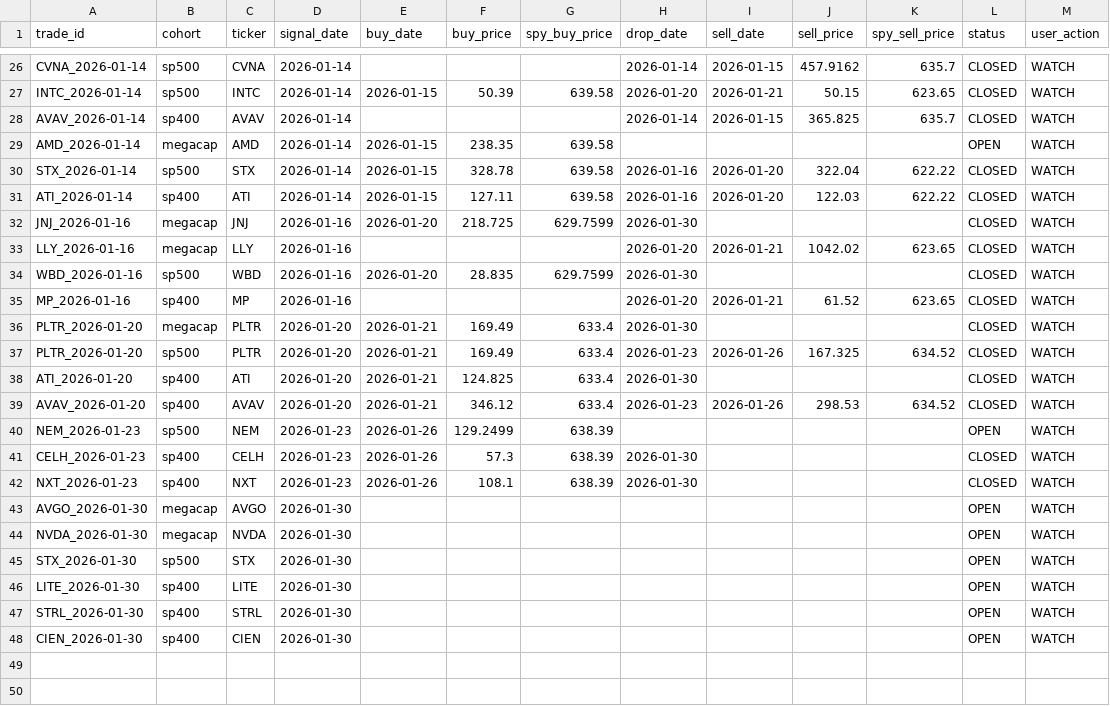
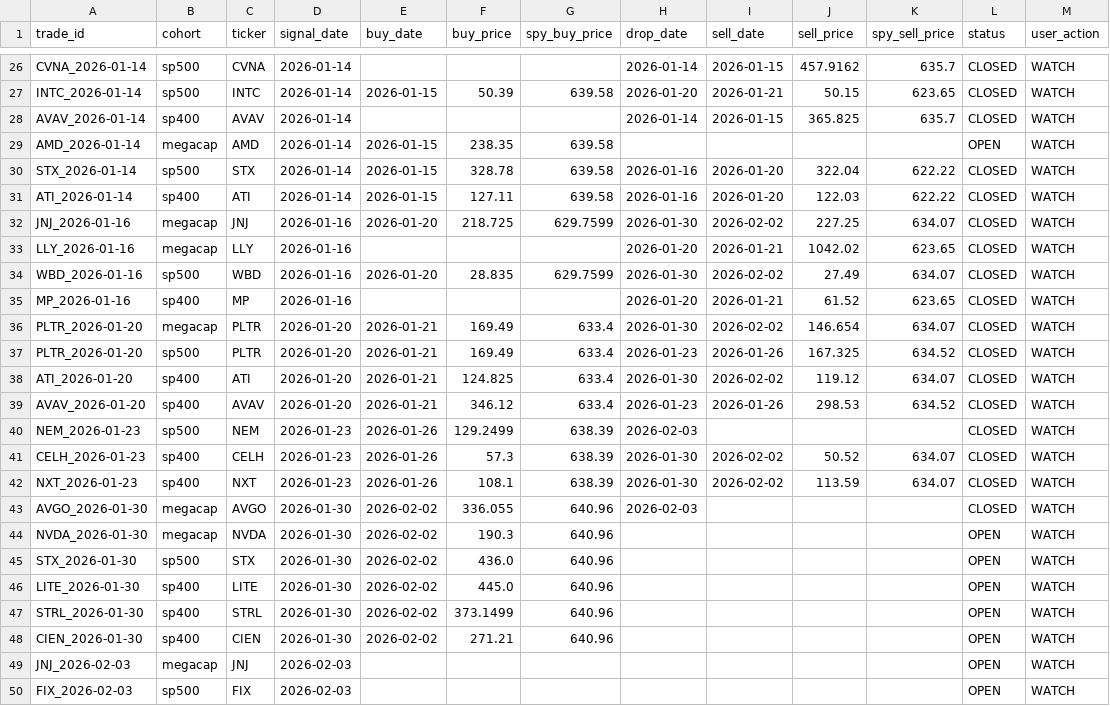
Before and after one commit to zacseidel/momentum9, a CSV file: data/trade_log.csv, drawn as a sheet; only a part is shown, gaps mark what is left out.

```diff
--- a/data/trade_log.csv
+++ b/data/trade_log.csv
@@ -31,18 +31,20 @@ STX_2026-01-14,sp500,STX,2026-01-14,2026-01-15,328.78,639.58,2026-01-16,2026-01-
 ATI_2026-01-14,sp400,ATI,2026-01-14,2026-01-15,127.11,639.58,2026-01-16,2026-01-20,122.03,622.22,CLOSED,WATCH
-JNJ_2026-01-16,megacap,JNJ,2026-01-16,2026-01-20,218.725,629.7599,2026-01-30,,,,CLOSED,WATCH
+JNJ_2026-01-16,megacap,JNJ,2026-01-16,2026-01-20,218.725,629.7599,2026-01-30,2026-02-02,227.25,634.07,CLOSED,WATCH
 LLY_2026-01-16,megacap,LLY,2026-01-16,,,,2026-01-20,2026-01-21,1042.02,623.65,CLOSED,WATCH
-WBD_2026-01-16,sp500,WBD,2026-01-16,2026-01-20,28.835,629.7599,2026-01-30,,,,CLOSED,WATCH
+WBD_2026-01-16,sp500,WBD,2026-01-16,2026-01-20,28.835,629.7599,2026-01-30,2026-02-02,27.49,634.07,CLOSED,WATCH
 MP_2026-01-16,sp400,MP,2026-01-16,,,,2026-01-20,2026-01-21,61.52,623.65,CLOSED,WATCH
-PLTR_2026-01-20,megacap,PLTR,2026-01-20,2026-01-21,169.49,633.4,2026-01-30,,,,CLOSED,WATCH
+PLTR_2026-01-20,megacap,PLTR,2026-01-20,2026-01-21,169.49,633.4,2026-01-30,2026-02-02,146.654,634.07,CLOSED,WATCH
 PLTR_2026-01-20,sp500,PLTR,2026-01-20,2026-01-21,169.49,633.4,2026-01-23,2026-01-26,167.325,634.52,CLOSED,WATCH
-ATI_2026-01-20,sp400,ATI,2026-01-20,2026-01-21,124.825,633.4,2026-01-30,,,,CLOSED,WATCH
+ATI_2026-01-20,sp400,ATI,2026-01-20,2026-01-21,124.825,633.4,2026-01-30,2026-02-02,119.12,634.07,CLOSED,WATCH
 AVAV_2026-01-20,sp400,AVAV,2026-01-20,2026-01-21,346.12,633.4,2026-01-23,2026-01-26,298.53,634.52,CLOSED,WATCH
-NEM_2026-01-23,sp500,NEM,2026-01-23,2026-01-26,129.2499,638.39,,,,,OPEN,WATCH
-CELH_2026-01-23,sp400,CELH,2026-01-23,2026-01-26,57.3,638.39,2026-01-30,,,,CLOSED,WATCH
-NXT_2026-01-23,sp400,NXT,2026-01-23,2026-01-26,108.1,638.39,2026-01-30,,,,CLOSED,WATCH
-AVGO_2026-01-30,megacap,AVGO,2026-01-30,,,,,,,,OPEN,WATCH
-NVDA_2026-01-30,megacap,NVDA,2026-01-30,,,,,,,,OPEN,WATCH
-STX_2026-01-30,sp500,STX,2026-01-30,,,,,,,,OPEN,WATCH
-LITE_2026-01-30,sp400,LITE,2026-01-30,,,,,,,,OPEN,WATCH
-STRL_2026-01-30,sp400,STRL,2026-01-30,,,,,,,,OPEN,WATCH
-CIEN_2026-01-30,sp400,CIEN,2026-01-30,,,,,,,,OPEN,WATCH
+NEM_2026-01-23,sp500,NEM,2026-01-23,2026-01-26,129.2499,638.39,2026-02-03,,,,CLOSED,WATCH
+CELH_2026-01-23,sp400,CELH,2026-01-23,2026-01-26,57.3,638.39,2026-01-30,2026-02-02,50.52,634.07,CLOSED,WATCH
+NXT_2026-01-23,sp400,NXT,2026-01-23,2026-01-26,108.1,638.39,2026-01-30,2026-02-02,113.59,634.07,CLOSED,WATCH
+AVGO_2026-01-30,megacap,AVGO,2026-01-30,2026-02-02,336.055,640.96,2026-02-03,,,,CLOSED,WATCH
+NVDA_2026-01-30,megacap,NVDA,2026-01-30,2026-02-02,190.3,640.96,,,,,OPEN,WATCH
+STX_2026-01-30,sp500,STX,2026-01-30,2026-02-02,436.0,640.96,,,,,OPEN,WATCH
+LITE_2026-01-30,sp400,LITE,2026-01-30,2026-02-02,445.0,640.96,,,,,OPEN,WATCH
+STRL_2026-01-30,sp400,STRL,2026-01-30,2026-02-02,373.1499,640.96,,,,,OPEN,WATCH
+CIEN_2026-01-30,sp400,CIEN,2026-01-30,2026-02-02,271.21,640.96,,,,,OPEN,WATCH
+JNJ_2026-02-03,megacap,JNJ,2026-02-03,,,,,,,,OPEN,WATCH
+FIX_2026-02-03,sp500,FIX,2026-02-03,,,,,,,,OPEN,WATCH
```
Also changed, not shown: data/option_log.csv, data/universe/change_log.csv, 8 other files.
